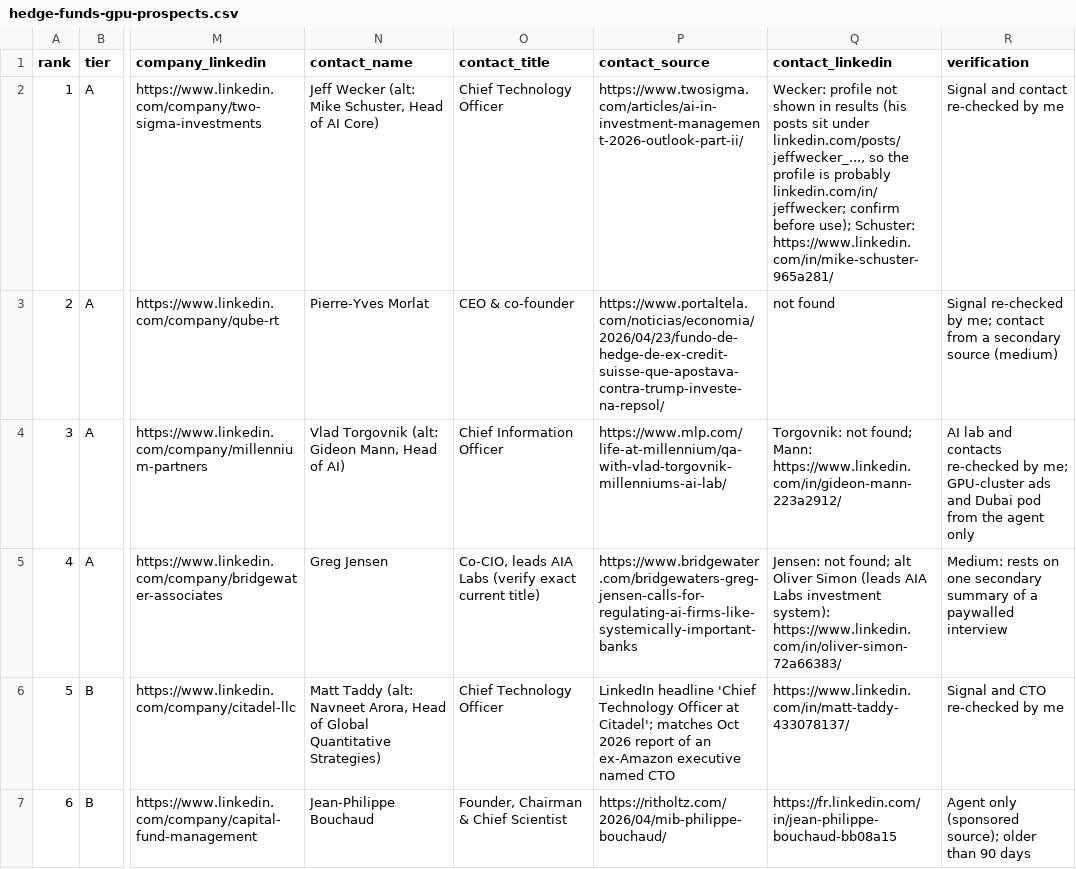
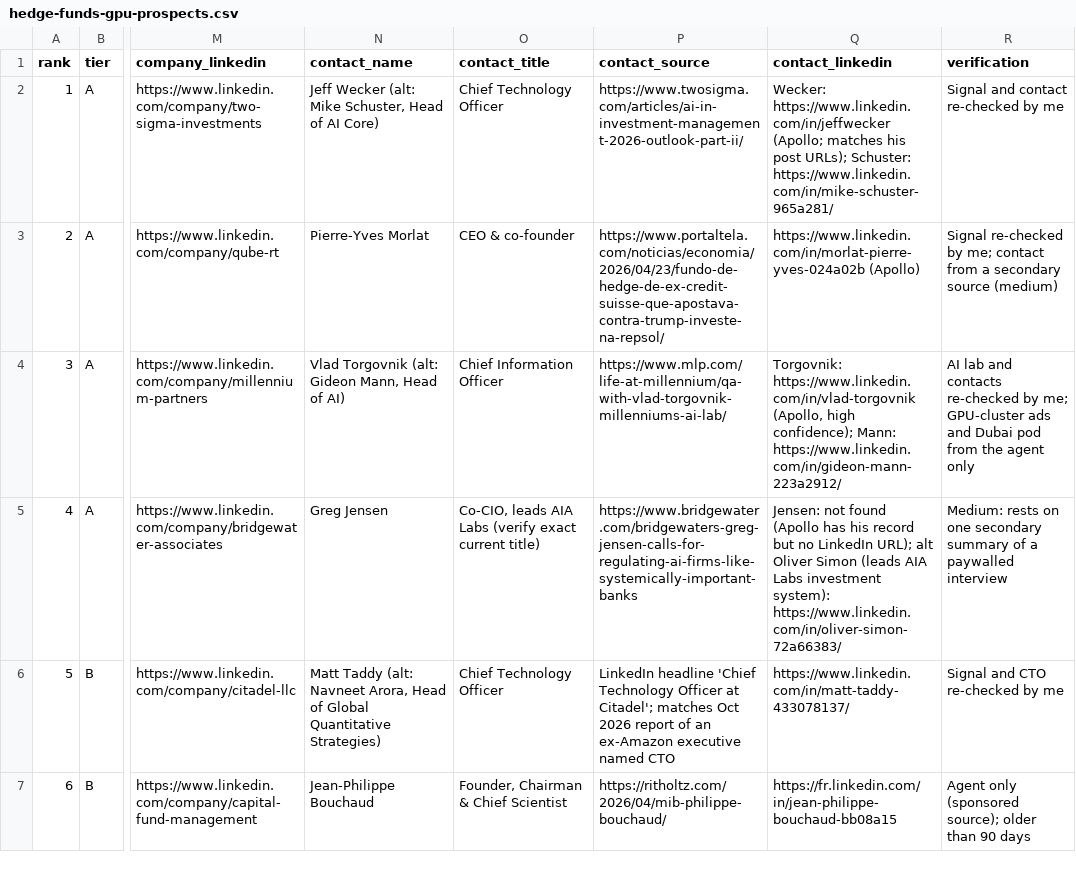
Before and after one commit to tarikraion/tarikraion, a CSV file: research/hedge-funds-gpu-2026-11/hedge-funds-gpu-prospects.csv, drawn as a sheet; only a part is shown, gaps mark what is left out; the diff covers the shown part only; the diff names each change by its address in the sheet, - before the commit and + after, or states it on an @@ line.

```diff
--- a/research/hedge-funds-gpu-2026-11/hedge-funds-gpu-prospects.csv
+++ b/research/hedge-funds-gpu-2026-11/hedge-funds-gpu-prospects.csv
-Q2 (contact_linkedin): Wecker: profile not shown in results (his posts sit under linkedin.com/posts/jeffwecker_..., so the profile is probably linkedin.com/in/jeffwecker; confirm before use); Schuster: https://www.linkedin.com/in/mike-schuster-965a281/
+Q2 (contact_linkedin): Wecker: https://www.linkedin.com/in/jeffwecker (Apollo; matches his post URLs); Schuster: https://www.linkedin.com/in/mike-schuster-965a281/
-Q3 (contact_linkedin): not found
+Q3 (contact_linkedin): https://www.linkedin.com/in/morlat-pierre-yves-024a02b (Apollo)
-Q4 (contact_linkedin): Torgovnik: not found; Mann: https://www.linkedin.com/in/gideon-mann-223a2912/
+Q4 (contact_linkedin): Torgovnik: https://www.linkedin.com/in/vlad-torgovnik (Apollo, high confidence); Mann: https://www.linkedin.com/in/gideon-mann-223a2912/
-Q5 (contact_linkedin): Jensen: not found; alt Oliver…
+Q5 (contact_linkedin): Jensen: not found (Apollo has his record but no LinkedIn URL); alt Oliver…
```
Also changed, not shown: 7 edited cells elsewhere in this file.
